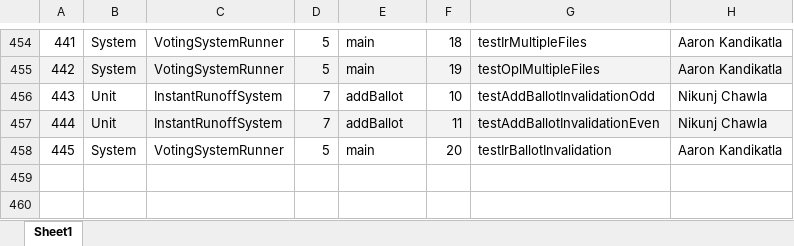
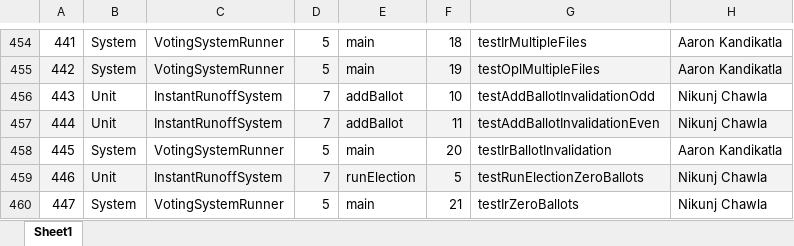
Before and after one commit to nik312123/repo-Team19, an Excel workbook: Project2/testing/Test Case List.xlsx, sheet Sheet1, drawn as a sheet; only a part is shown, gaps mark what is left out; values as stored, in another font and other column widths than the file's, no borders; table styles not drawn; the diff names each change by its address in the sheet, - before the commit and + after, or states it on an @@ line.

Commit message:
Updated agile test logs and test case list with 0 ballots for IR test cases

```diff
--- a/Project2/testing/Test Case List.xlsx (sheet Sheet1)
+++ b/Project2/testing/Test Case List.xlsx (sheet Sheet1)
+row 459: 446 | Unit | InstantRunoffSystem | 7 | runElection | 5 | testRunElectionZeroBallots | Nikunj Chawla
+row 460: 447 | System | VotingSystemRunner | 5 | main | 21 | testIrZeroBallots | Nikunj Chawla
```
Also changed, not shown: 1 other file.
